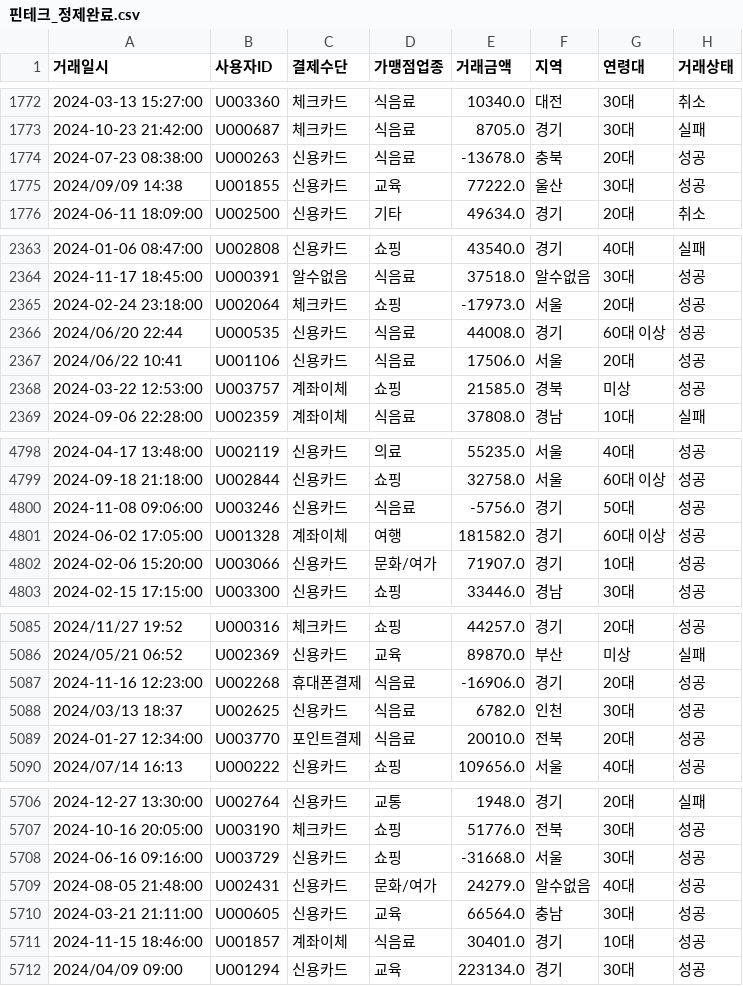
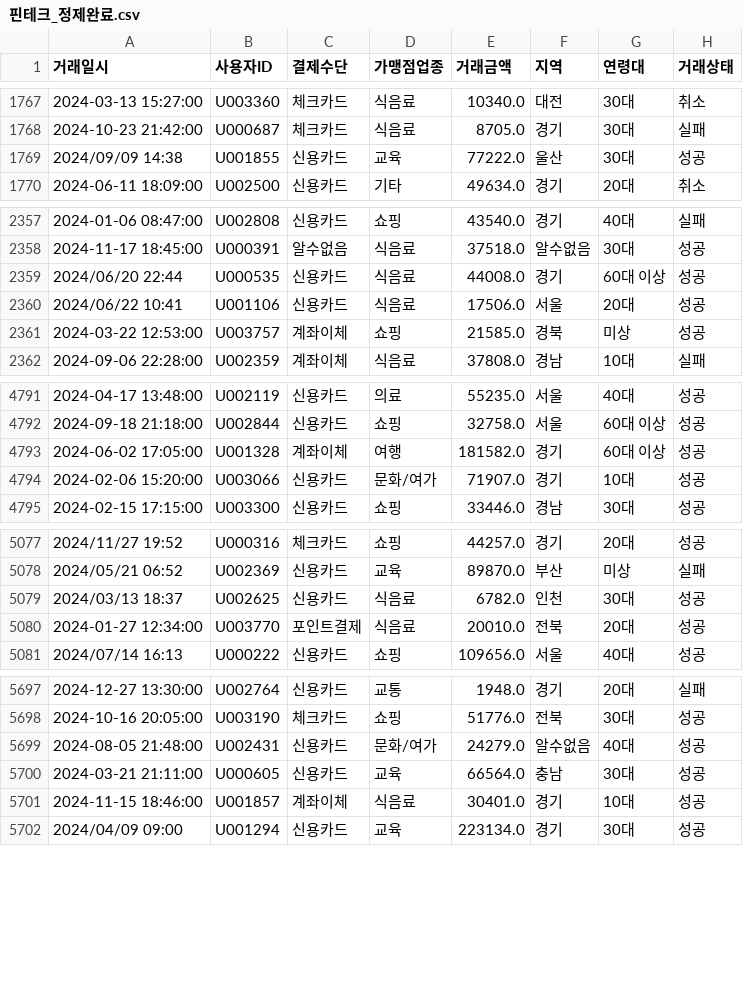
Before and after one commit to seonmi7shin-cell/dataviz_vibe, a CSV file: data/핀테크_정제완료.csv, drawn as a sheet; only a part is shown, gaps mark what is left out; the diff covers the shown part only.

Commit message:
정제 파이프라인에 음수 거래금액 제거 단계 추가, 관련 그래프·보고서 전체 재생성

```diff
--- a/data/핀테크_정제완료.csv
+++ b/data/핀테크_정제완료.csv
@@ -1773,3 +1768,2 @@
 2024-10-23 21:42:00,U000687,체크카드,식음료,8705.0,경기,30대,실패
-2024-07-23 08:38:00,U000263,신용카드,식음료,-13678.0,충북,20대,성공
 2024/09/09 14:38,U001855,신용카드,교육,77222.0,울산,30대,성공
@@ -2364,3 +2358,2 @@
 2024-11-17 18:45:00,U000391,알수없음,식음료,37518.0,알수없음,30대,성공
-2024-02-24 23:18:00,U002064,체크카드,쇼핑,-17973.0,서울,20대,성공
 2024/06/20 22:44,U000535,신용카드,식음료,44008.0,경기,60대 이상,성공
@@ -4799,3 +4792,2 @@
 2024-09-18 21:18:00,U002844,신용카드,쇼핑,32758.0,서울,60대 이상,성공
-2024-11-08 09:06:00,U003246, 신용카드 ,식음료,-5756.0,경기,50대,성공
 2024-06-02 17:05:00,U001328,계좌이체,여행,181582.0,경기,60대 이상,성공
@@ -5086,3 +5078,2 @@
 2024/05/21 06:52,U002369,신용카드,교육,89870.0,부산,미상,실패
-2024-11-16 12:23:00,U002268,휴대폰결제,식음료,-16906.0,경기,20대,성공
 2024/03/13 18:37,U002625,신용카드,식음료,6782.0,인천,30대,성공
@@ -5707,3 +5698,2 @@
 2024-10-16 20:05:00,U003190,체크카드,쇼핑,51776.0,전북,30대,성공
-2024-06-16 09:16:00,U003729,신용카드,쇼핑,-31668.0,서울,30대,성공
 2024-08-05 21:48:00,U002431,신용카드,문화/여가,24279.0,알수없음,40대,성공
```
Also changed, not shown: 20 removed rows elsewhere in this file, 23 other files.
